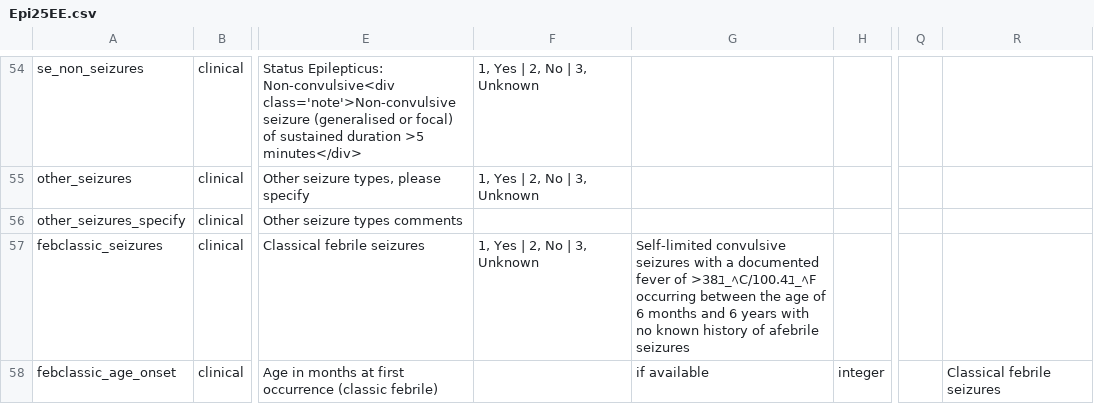
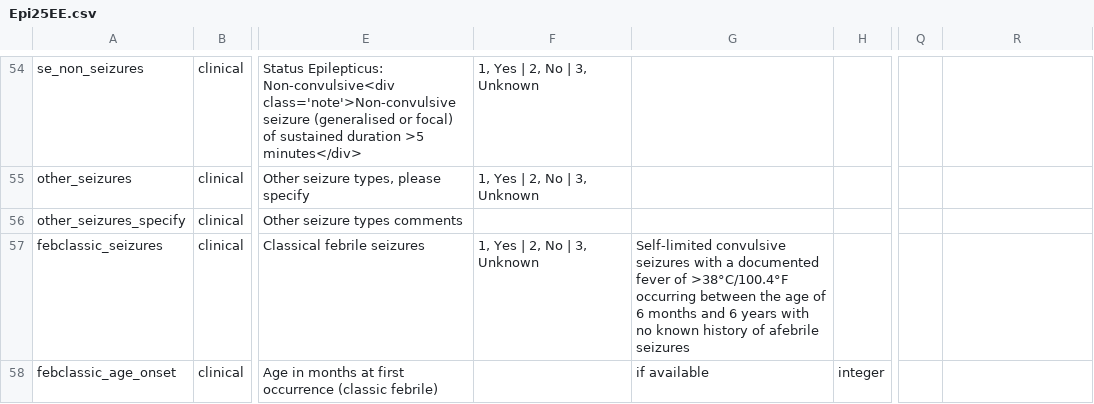
Before and after one commit to Epi25/epi25-edc, a CSV file: DataDictionaries/Epi25EE.csv, drawn as a sheet; only a part is shown, gaps mark what is left out; the diff covers the shown part only; the diff names each change by its address in the sheet, - before the commit and + after, or states it on an @@ line.

Commit message:
Layout for syndrome, seizures.

```diff
--- a/DataDictionaries/Epi25EE.csv
+++ b/DataDictionaries/Epi25EE.csv
-G57: …fever of >38ﾕ_ﾍC/100.4ﾕ_ﾍF occurring between…
+G57: …fever of >38°C/100.4°F occurring between…
-R58: Classical febrile seizures
+R58: (empty)
```
Also changed, not shown: 7 edited cells elsewhere in this file.
